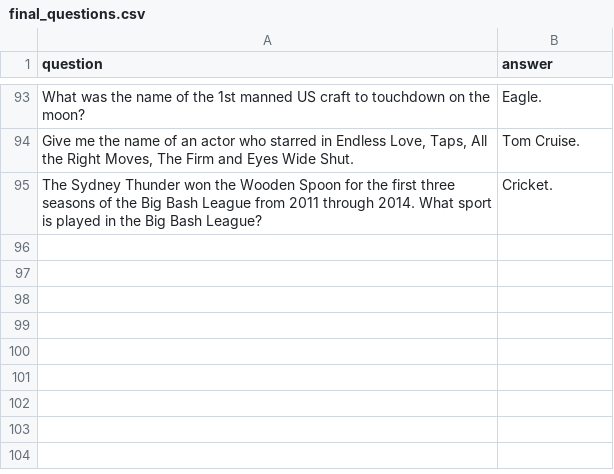
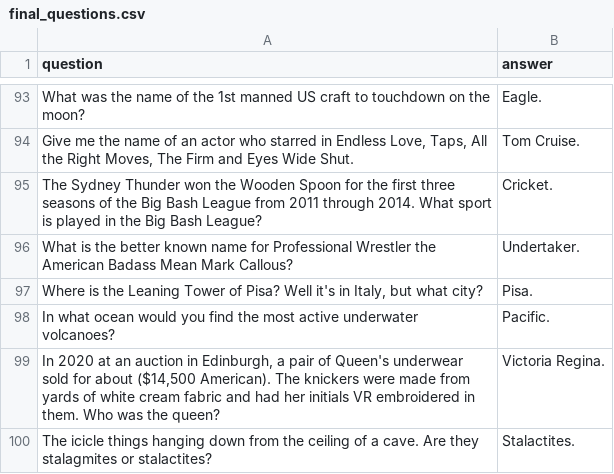
Before and after one commit to BOUCKY/Trivia_FAQtory, a CSV file: server/final_questions.csv, drawn as a sheet; only a part is shown, gaps mark what is left out; the diff names each change by its address in the sheet, - before the commit and + after, or states it on an @@ line.

```diff
--- a/server/final_questions.csv
+++ b/server/final_questions.csv
+row 96: What is the better known name for Professional Wrestler the American Badass Mean Mark Callous? | Undertaker.
+row 97: Where is the Leaning Tower of Pisa? Well it's in Italy, but what city? | Pisa.
+row 98: In what ocean would you find the most active underwater volcanoes? | Pacific.
+row 99: In 2020 at an auction in Edinburgh, a pair of Queen's underwear sold for about ($14,500 American). The knickers were made from yards of white cream fabric and had her initials VR embroidered in them. Who was the queen? | Victoria Regina.
+row 100: The icicle things hanging down from the ceiling of a cave. Are they stalagmites or stalactites? | Stalactites.
```
Also changed, not shown: server/hidden.csv, server/player_chosen.csv, 1 other file.
